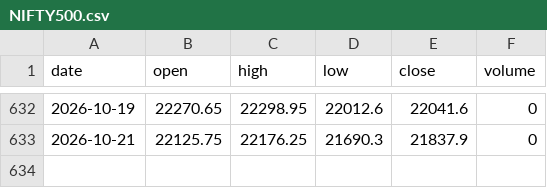
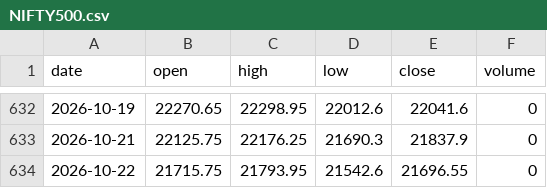
Before and after one commit to RPSCL/HNImanshu_value, a CSV file: etf_prices/raw/NIFTY500.csv, drawn as a sheet; only a part is shown, gaps mark what is left out; the diff names each change by its address in the sheet, - before the commit and + after, or states it on an @@ line.

```diff
--- a/etf_prices/raw/NIFTY500.csv
+++ b/etf_prices/raw/NIFTY500.csv
+row 634: 2026-10-22 | 21715.75 | 21793.95 | 21542.6 | 21696.55 | 0
```
Also changed, not shown: etf_prices/raw/GOLDBEES.csv, etf_prices/raw/HNGSNGBEES.csv, 8 other files.
